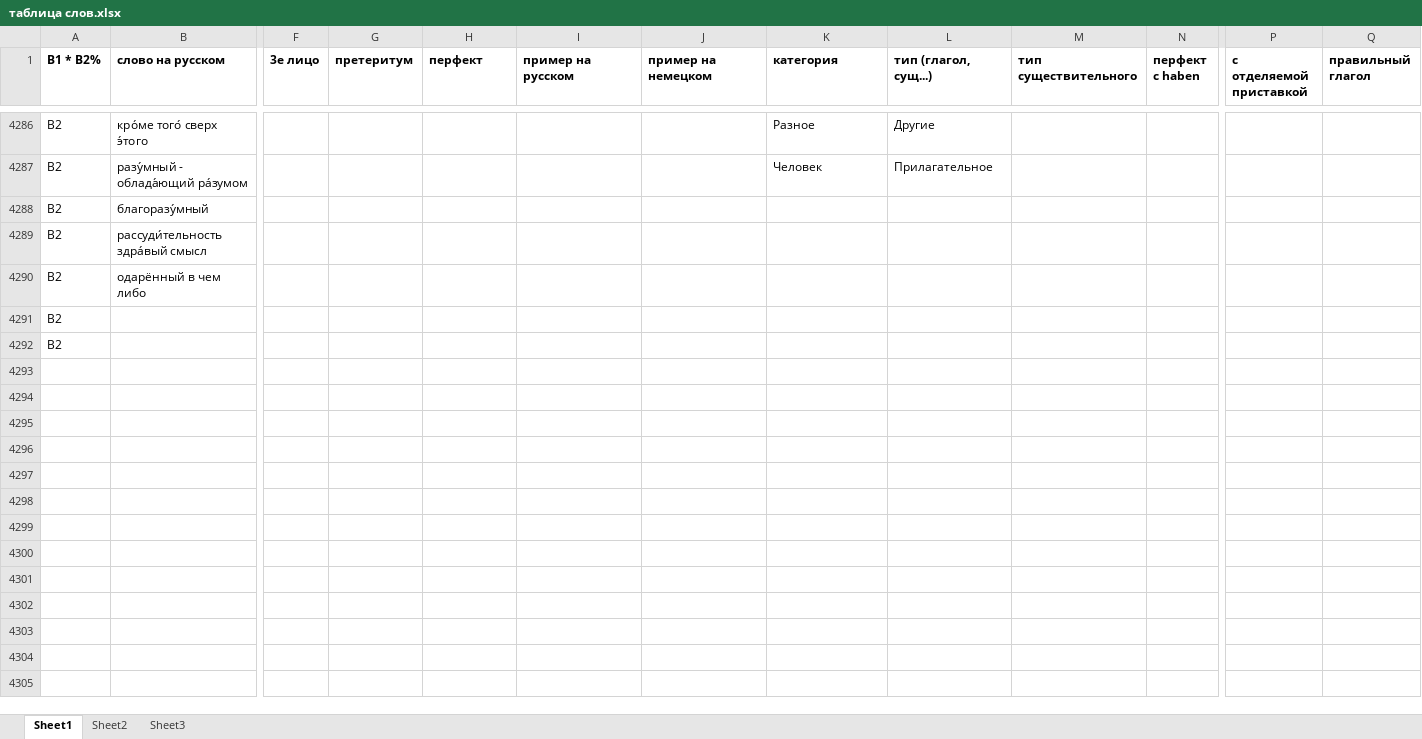
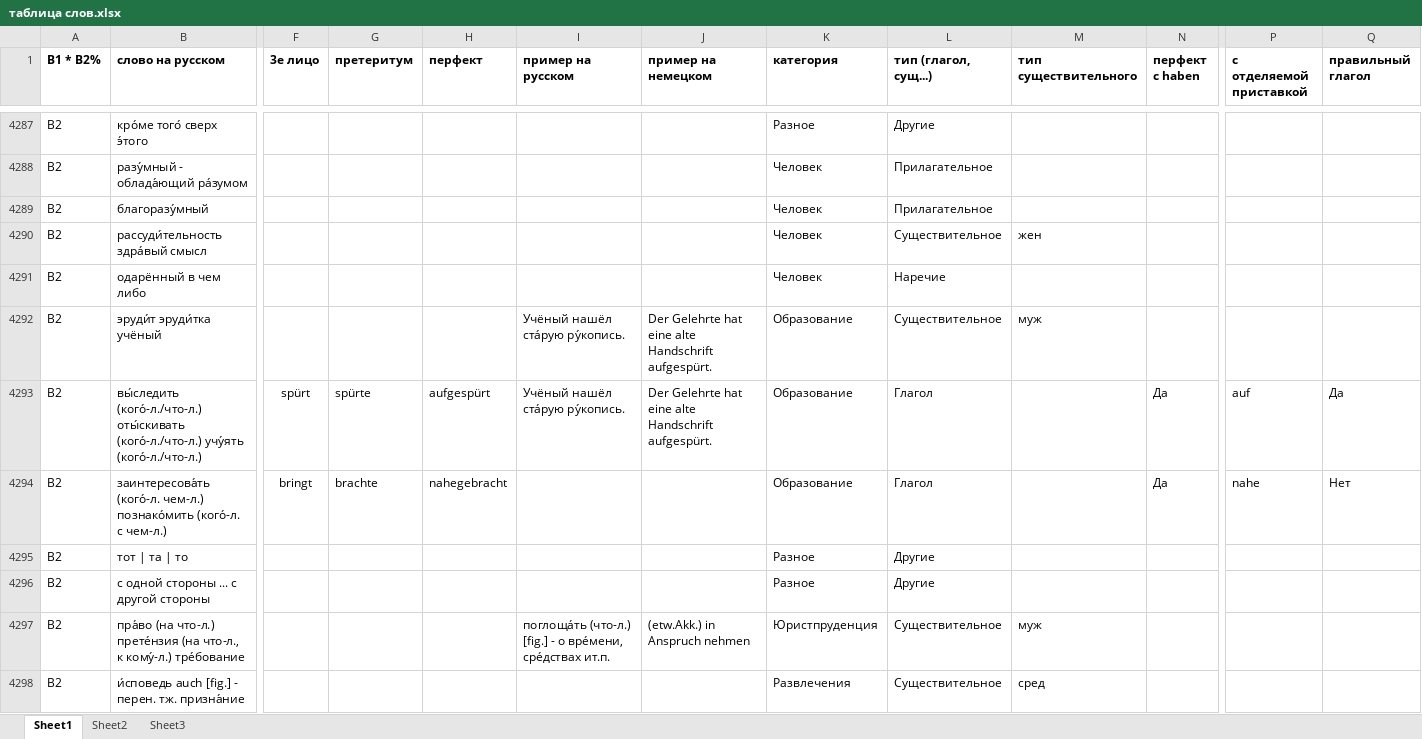
Before and after one commit to h-shvedko/cards_entry_file_xlsx, an Excel workbook: таблица слов.xlsx, sheet Sheet1, drawn as a sheet; only a part is shown, gaps mark what is left out; the shorter side is filled out with more unchanged rows; values as stored, in another font and other column widths than the file's, no borders; addresses are those after the commit; rows hold the shown columns only; the diff covers the shown part only; the diff names each change by its address in the sheet, - before the commit and + after, or states it on an @@ line.

Commit message:
+++

```diff
--- a/таблица слов.xlsx (sheet Sheet1)
+++ b/таблица слов.xlsx (sheet Sheet1)
-K4289:K4291 (категория): (empty)
+K4289:K4291 (категория): Человек
-L4289 (тип (глагол, сущ...)): (empty)
+L4289 (тип (глагол, сущ...)): Прилагательное
-L4290 (тип (глагол, сущ...)): (empty)
+L4290 (тип (глагол, сущ...)): Существительное
-M4290 (тип существительного): (empty)
+M4290 (тип существительного): жен
-L4291 (тип (глагол, сущ...)): (empty)
+L4291 (тип (глагол, сущ...)): Наречие
+row 4292: B2 | эруди́т эруди́тка учёный |  |  |  | Учёный нашёл ста́рую ру́копись. | Der Gelehrte hat eine alte Handschrift aufgespürt. | Образование | Существительное | муж
+row 4293: B2 | вы́следить (кого́-л./что-л.) оты́скивать (кого́-л./что-л.) учу́ять (кого́-л./что-л.) | spürt | spürte | aufgespürt | Учёный нашёл ста́рую ру́копись. | Der Gelehrte hat eine alte Handschrift aufgespürt. | Образование | Глагол |  | Да | auf | Да
+row 4294: B2 | заинтересова́ть (кого́-л. чем-л.) познако́мить (кого́-л. с чем-л.) | bringt | brachte | nahegebracht |  |  | Образование | Глагол |  | Да | nahe | Нет
+row 4295: B2 | тот | та | то |  |  |  |  |  | Разное | Другие
+row 4296: B2 | с одной стороны ... с другой стороны |  |  |  |  |  | Разное | Другие
+row 4297: B2 | пра́во (на что-л.) прете́нзия (на что-л., к кому́-л.) тре́бование |  |  |  | поглоща́ть (что-л.) [fig.] - о вре́мени, сре́дствах ит.п. | (etw.Akk.) in Anspruch nehmen | Юристпруденция | Существительное | муж
+row 4298: B2 | и́споведь auch [fig.] - перен. тж. призна́ние |  |  |  |  |  | Развлечения | Существительное | сред
```
Also changed, not shown: 30 added rows and 3 edited cells elsewhere in this sheet, formulas that keep their value.
